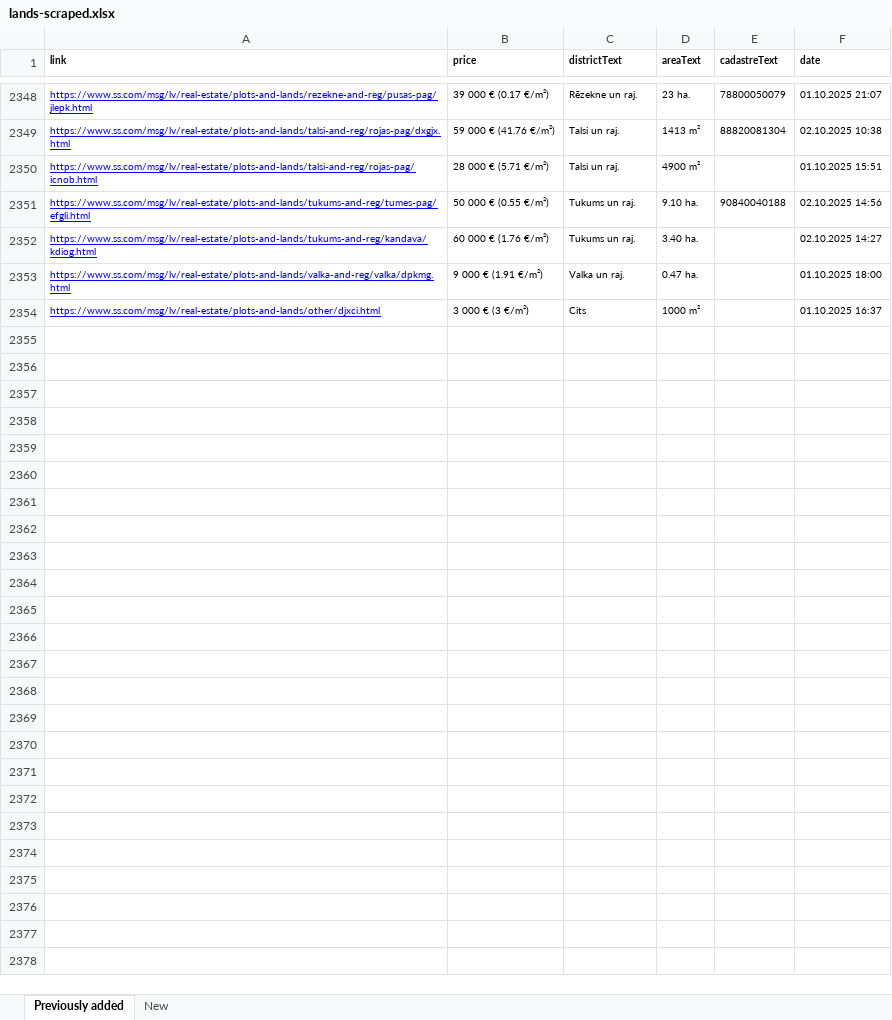
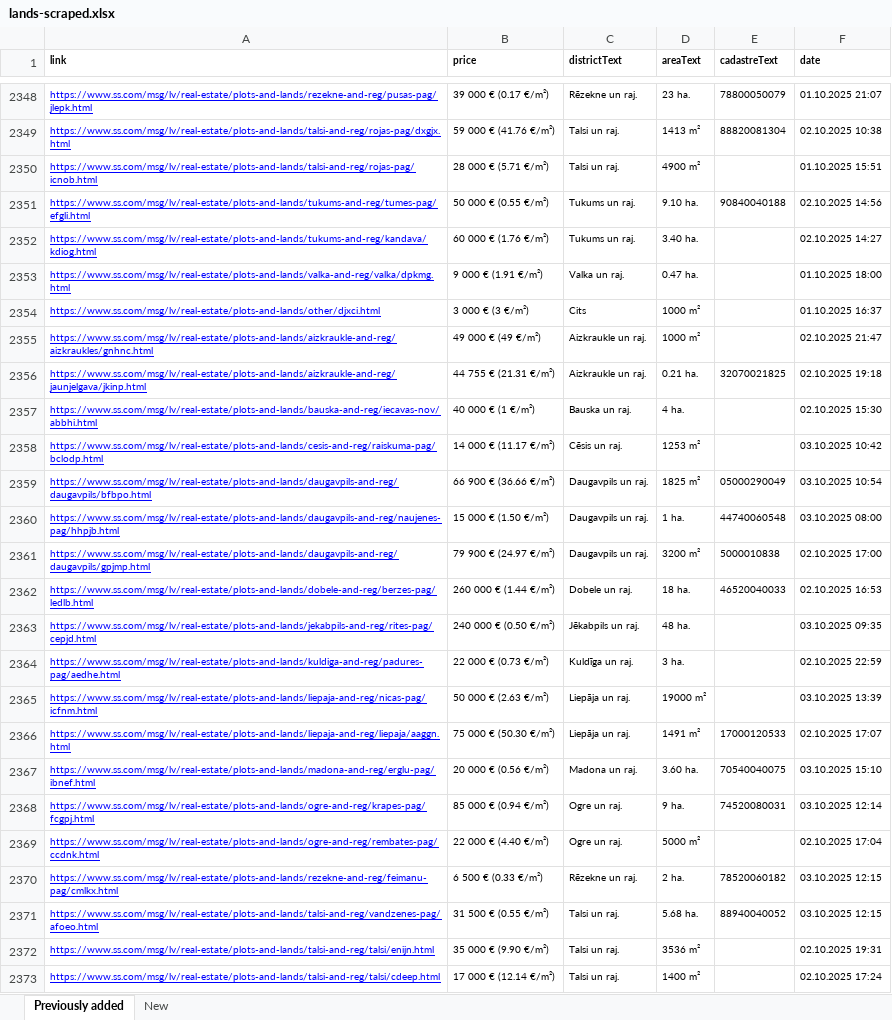
Before and after one commit to Martins-K/forest_land_scraper, an Excel workbook: lands-scraped.xlsx, sheet Previously added, drawn as a sheet; only a part is shown, gaps mark what is left out; values as stored, in another font and other column widths than the file's, no borders; the diff covers the shown part only; the diff names each change by its address in the sheet, - before the commit and + after, or states it on an @@ line.

```diff
--- a/lands-scraped.xlsx (sheet Previously added)
+++ b/lands-scraped.xlsx (sheet Previously added)
+row 2355: https://www.ss.com/msg/lv/real-estate/plots-and-lands/aizkraukle-and-reg/aizkraukles/gnhnc.html | 49 000 € (49 €/m²) | Aizkraukle un raj. | 1000 m² |  | 02.10.2025 21:47
+row 2356: https://www.ss.com/msg/lv/real-estate/plots-and-lands/aizkraukle-and-reg/jaunjelgava/jkinp.html | 44 755 € (21.31 €/m²) | Aizkraukle un raj. | 0.21 ha. | 32070021825 | 02.10.2025 19:18
+row 2357: https://www.ss.com/msg/lv/real-estate/plots-and-lands/bauska-and-reg/iecavas-nov/abbhi.html | 40 000 € (1 €/m²) | Bauska un raj. | 4 ha. |  | 02.10.2025 15:30
+row 2358: https://www.ss.com/msg/lv/real-estate/plots-and-lands/cesis-and-reg/raiskuma-pag/bclodp.html | 14 000 € (11.17 €/m²) | Cēsis un raj. | 1253 m² |  | 03.10.2025 10:42
+row 2359: https://www.ss.com/msg/lv/real-estate/plots-and-lands/daugavpils-and-reg/daugavpils/bfbpo.html | 66 900 € (36.66 €/m²) | Daugavpils un raj. | 1825 m² | 05000290049 | 03.10.2025 10:54
+row 2360: https://www.ss.com/msg/lv/real-estate/plots-and-lands/daugavpils-and-reg/naujenes-pag/hhpjb.html | 15 000 € (1.50 €/m²) | Daugavpils un raj. | 1 ha. | 44740060548 | 03.10.2025 08:00
+row 2361: https://www.ss.com/msg/lv/real-estate/plots-and-lands/daugavpils-and-reg/daugavpils/gpjmp.html | 79 900 € (24.97 €/m²) | Daugavpils un raj. | 3200 m² | 5000010838 | 02.10.2025 17:00
+row 2362: https://www.ss.com/msg/lv/real-estate/plots-and-lands/dobele-and-reg/berzes-pag/ledlb.html | 260 000 € (1.44 €/m²) | Dobele un raj. | 18 ha. | 46520040033 | 02.10.2025 16:53
+row 2363: https://www.ss.com/msg/lv/real-estate/plots-and-lands/jekabpils-and-reg/rites-pag/cepjd.html | 240 000 € (0.50 €/m²) | Jēkabpils un raj. | 48 ha. |  | 03.10.2025 09:35
+row 2364: https://www.ss.com/msg/lv/real-estate/plots-and-lands/kuldiga-and-reg/padures-pag/aedhe.html | 22 000 € (0.73 €/m²) | Kuldīga un raj. | 3 ha. |  | 02.10.2025 22:59
+row 2365: https://www.ss.com/msg/lv/real-estate/plots-and-lands/liepaja-and-reg/nicas-pag/icfnm.html | 50 000 € (2.63 €/m²) | Liepāja un raj. | 19000 m² |  | 03.10.2025 13:39
+row 2366: https://www.ss.com/msg/lv/real-estate/plots-and-lands/liepaja-and-reg/liepaja/aaggn.html | 75 000 € (50.30 €/m²) | Liepāja un raj. | 1491 m² | 17000120533 | 02.10.2025 17:07
+row 2367: https://www.ss.com/msg/lv/real-estate/plots-and-lands/madona-and-reg/erglu-pag/ibnef.html | 20 000 € (0.56 €/m²) | Madona un raj. | 3.60 ha. | 70540040075 | 03.10.2025 15:10
+row 2368: https://www.ss.com/msg/lv/real-estate/plots-and-lands/ogre-and-reg/krapes-pag/fcgpj.html | 85 000 € (0.94 €/m²) | Ogre un raj. | 9 ha. | 74520080031 | 03.10.2025 12:14
+row 2369: https://www.ss.com/msg/lv/real-estate/plots-and-lands/ogre-and-reg/rembates-pag/ccdnk.html | 22 000 € (4.40 €/m²) | Ogre un raj. | 5000 m² |  | 02.10.2025 17:04
+row 2370: https://www.ss.com/msg/lv/real-estate/plots-and-lands/rezekne-and-reg/feimanu-pag/cmlkx.html | 6 500 € (0.33 €/m²) | Rēzekne un raj. | 2 ha. | 78520060182 | 03.10.2025 12:15
+row 2371: https://www.ss.com/msg/lv/real-estate/plots-and-lands/talsi-and-reg/vandzenes-pag/afoeo.html | 31 500 € (0.55 €/m²) | Talsi un raj. | 5.68 ha. | 88940040052 | 03.10.2025 12:15
+row 2372: https://www.ss.com/msg/lv/real-estate/plots-and-lands/talsi-and-reg/talsi/enijn.html | 35 000 € (9.90 €/m²) | Talsi un raj. | 3536 m² |  | 02.10.2025 19:31
+row 2373: https://www.ss.com/msg/lv/real-estate/plots-and-lands/talsi-and-reg/talsi/cdeep.html | 17 000 € (12.14 €/m²) | Talsi un raj. | 1400 m² |  | 02.10.2025 17:24
```
Also changed, not shown: 10 added rows elsewhere in this sheet, sheet New.
